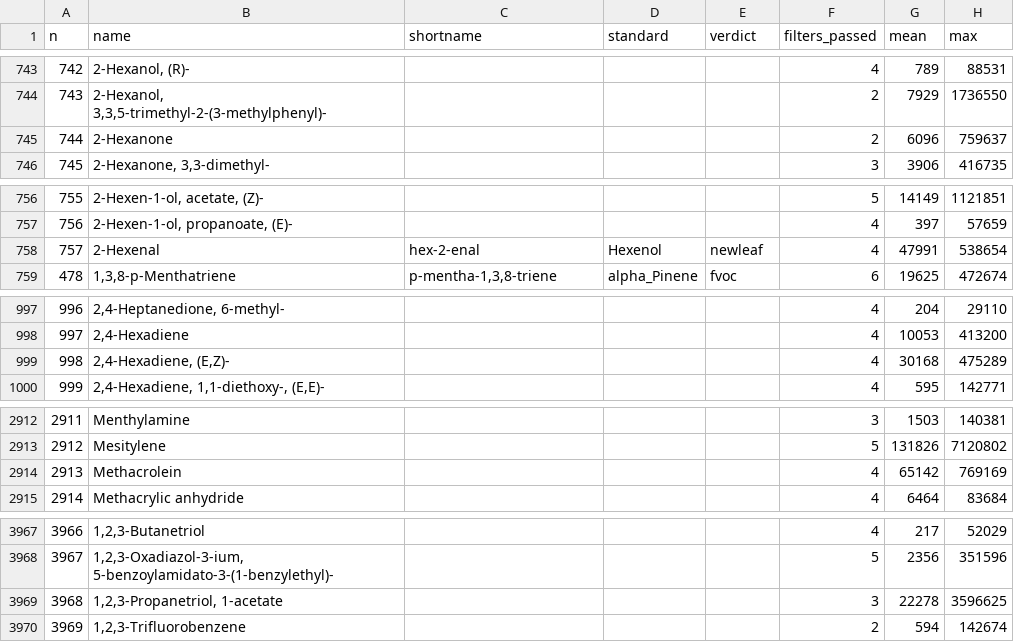
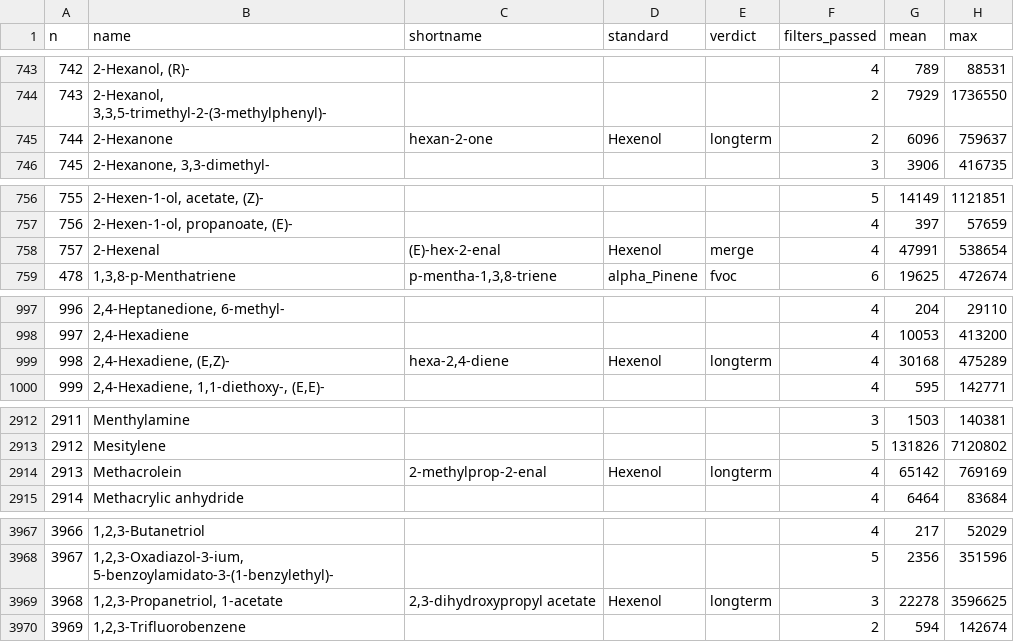
Before and after one commit to jmpowers/ipomopsis-longterm, a CSV file: data/volatiles/Ipo volatile compounds - chemsf_ipo.csv, drawn as a sheet; only a part is shown, gaps mark what is left out; the diff covers the shown part only; the diff names each change by its address in the sheet, - before the commit and + after, or states it on an @@ line.

Commit message:
filter by group, new shortnames

```diff
--- a/data/volatiles/Ipo volatile compounds - chemsf_ipo.csv
+++ b/data/volatiles/Ipo volatile compounds - chemsf_ipo.csv
-C745 (shortname): (empty)
+C745 (shortname): hexan-2-one
-D745 (standard): (empty)
+D745 (standard): Hexenol
-E745 (verdict): (empty)
+E745 (verdict): longterm
-C758 (shortname): hex-2-enal
+C758 (shortname): (E)-hex-2-enal
-E758 (verdict): newleaf
+E758 (verdict): merge
-C999 (shortname): (empty)
+C999 (shortname): hexa-2,4-diene
-D999 (standard): (empty)
+D999 (standard): Hexenol
-E999 (verdict): (empty)
+E999 (verdict): longterm
-C2914 (shortname): (empty)
+C2914 (shortname): 2-methylprop-2-enal
-D2914 (standard): (empty)
+D2914 (standard): Hexenol
-E2914 (verdict): (empty)
+E2914 (verdict): longterm
-C3969 (shortname): (empty)
+C3969 (shortname): 2,3-dihydroxypropyl acetate
-D3969 (standard): (empty)
+D3969 (standard): Hexenol
-E3969 (verdict): (empty)
+E3969 (verdict): longterm
```
Also changed, not shown: 7 edited cells elsewhere in this file, data/volatiles/filtered_quant.tsv, data/volatiles/quant_all.tsv, 24 other files.
